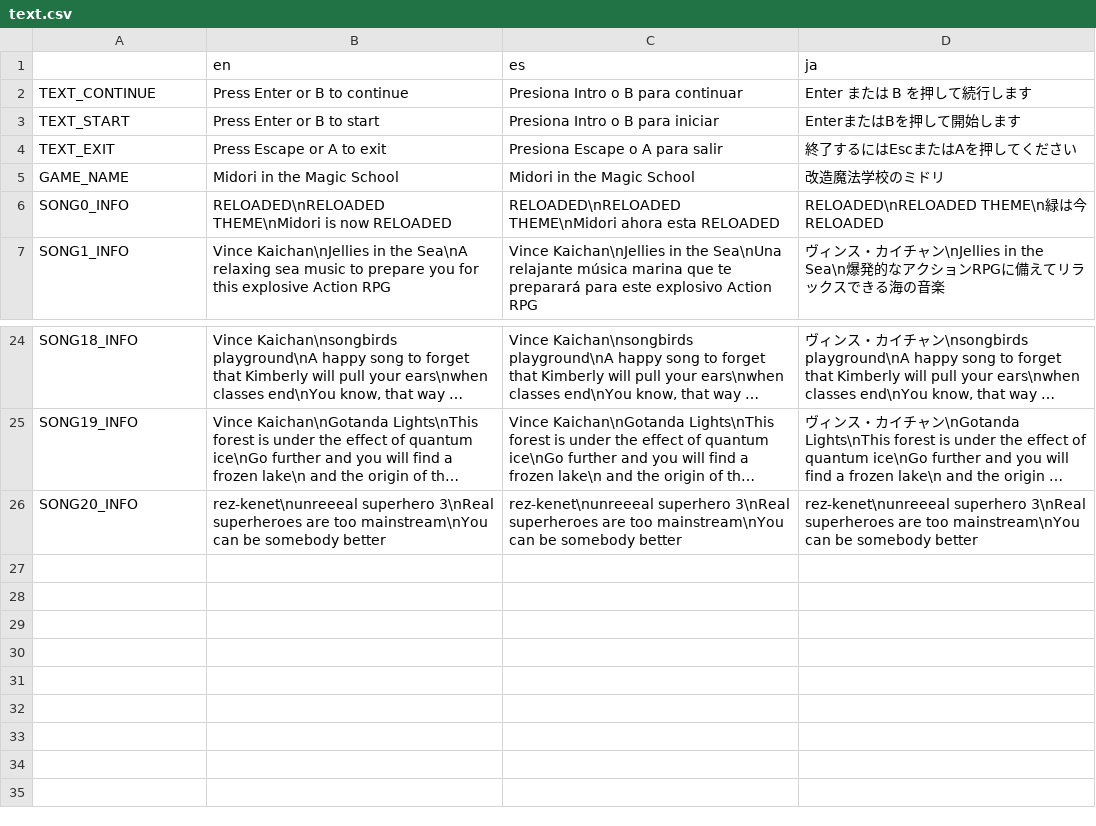
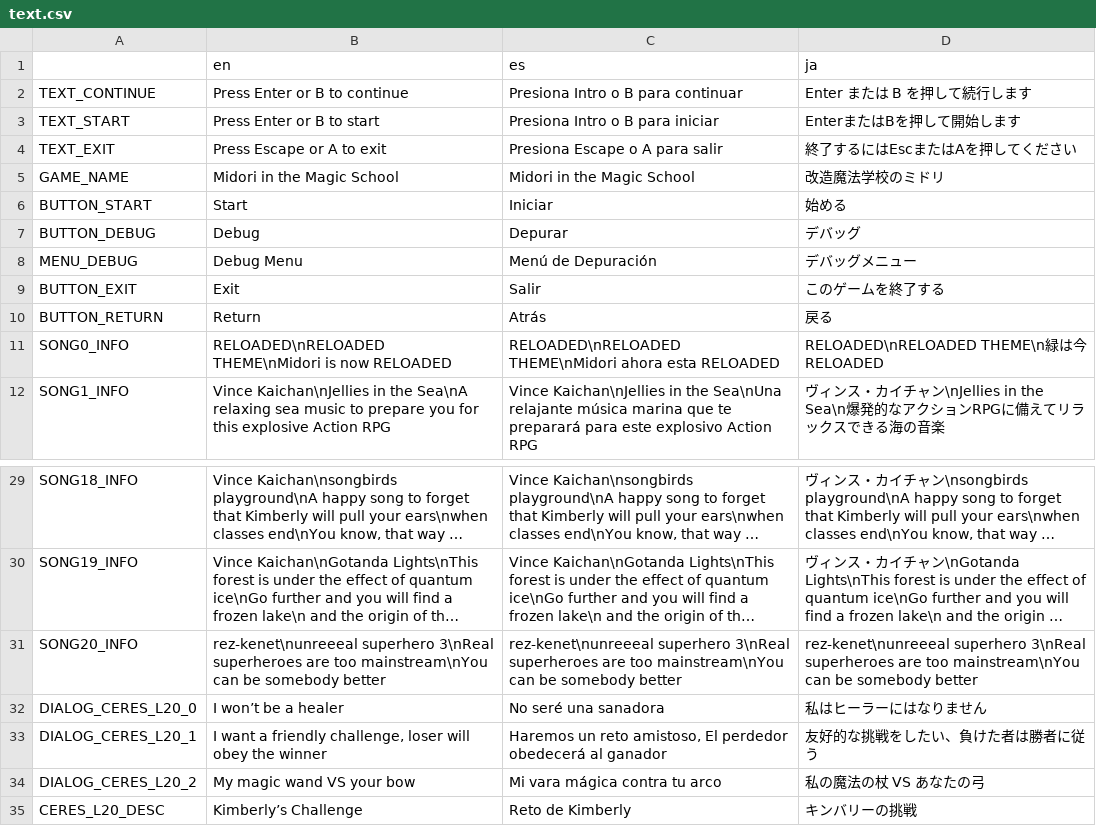
Before and after one commit to asgardius/midori-school, a CSV file: text.csv, drawn as a sheet; only a part is shown, gaps mark what is left out; long unchanged cells end in …; the diff names each change by its address in the sheet, - before the commit and + after, or states it on an @@ line.

```diff
--- a/text.csv
+++ b/text.csv
+row 6: BUTTON_START | Start | Iniciar | 始める
+row 7: BUTTON_DEBUG | Debug | Depurar | デバッグ
+row 8: MENU_DEBUG | Debug Menu | Menú de Depuración | デバッグメニュー
+row 9: BUTTON_EXIT | Exit | Salir | このゲームを終了する
+row 10: BUTTON_RETURN | Return | Atrás | 戻る
+row 32: DIALOG_CERES_L20_0 | I won’t be a healer | No seré una sanadora | 私はヒーラーにはなりません
+row 33: DIALOG_CERES_L20_1 | I want a friendly challenge, loser will obey the winner | Haremos un reto amistoso, El perdedor obedecerá al ganador | 友好的な挑戦をしたい、負けた者は勝者に従う
+row 34: DIALOG_CERES_L20_2 | My magic wand VS your bow | Mi vara mágica contra tu arco | 私の魔法の杖 VS あなたの弓
+row 35: CERES_L20_DESC | Kimberly’s Challenge | Reto de Kimberly | キンバリーの挑戦
```
Also changed, not shown: 13 other files.
